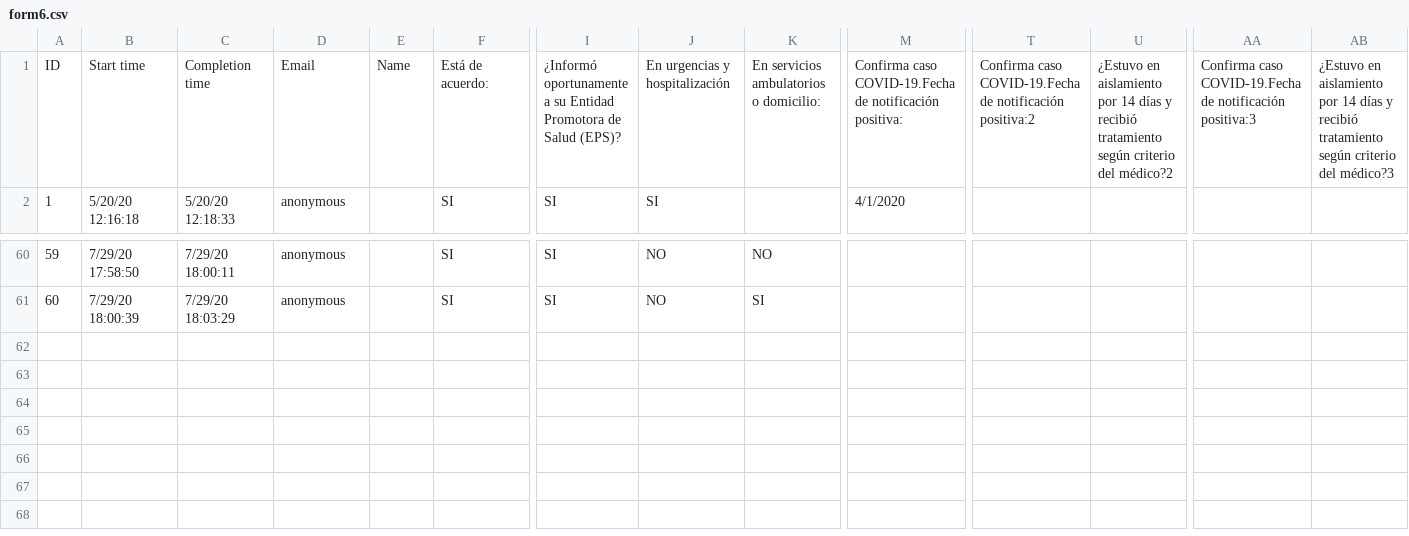
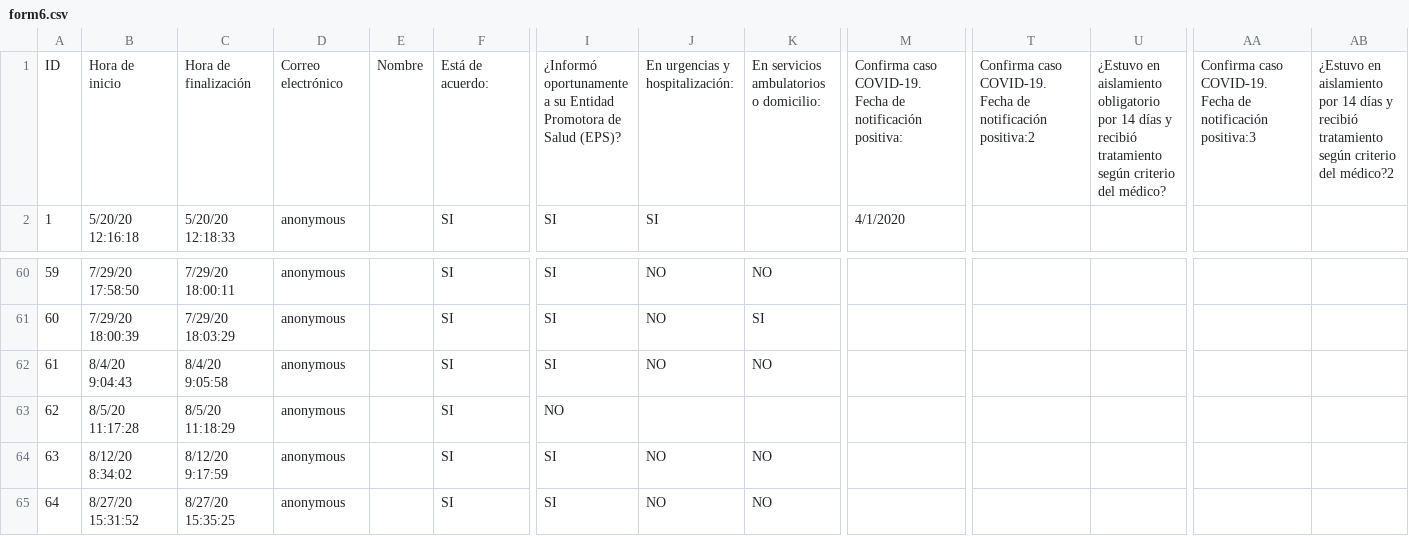
Before and after one commit to ricardoerira/prueba, a CSV file: public/form6.csv, drawn as a sheet; only a part is shown, gaps mark what is left out; rows hold the shown columns only; ↵ is a line break in a cell; the diff names each change by its address in the sheet, - before the commit and + after, or states it on an @@ line.

```diff
--- a/public/form6.csv
+++ b/public/form6.csv
-B1: Start time
+B1: Hora de inicio
-C1: Completion time
+C1: Hora de finalización
-D1: Email
+D1: Correo electrónico
-E1: Name
+E1: Nombre
-J1: En urgencias y hospitalización
+J1: En urgencias y hospitalización:
-M1: Confirma caso COVID-19.Fecha de notificación…
+M1: Confirma caso COVID-19. ↵ Fecha de notificación…
-T1: Confirma caso COVID-19.Fecha de notificación…
+T1: Confirma caso COVID-19. ↵ Fecha de notificación…
-U1: …en aislamiento por 14 días y recibió tratamiento según criterio del médico?2
+U1: …en aislamiento obligatorio por 14 días y recibió tratamiento según criterio del médico?
-AA1: Confirma caso COVID-19.Fecha de notificación…
+AA1: Confirma caso COVID-19. ↵ Fecha de notificación…
-AB1: …criterio del médico?3
+AB1: …criterio del médico?2
+row 62: 61 | 8/4/20 9:04:43 | 8/4/20 9:05:58 | anonymous |  | SI | SI | NO | NO
+row 63: 62 | 8/5/20 11:17:28 | 8/5/20 11:18:29 | anonymous |  | SI | NO
+row 64: 63 | 8/12/20 8:34:02 | 8/12/20 9:17:59 | anonymous |  | SI | SI | NO | NO
+row 65: 64 | 8/27/20 15:31:52 | 8/27/20 15:35:25 | anonymous |  | SI | SI | NO | NO
```
Also changed, not shown: public/form7.csv, 14 other files.
